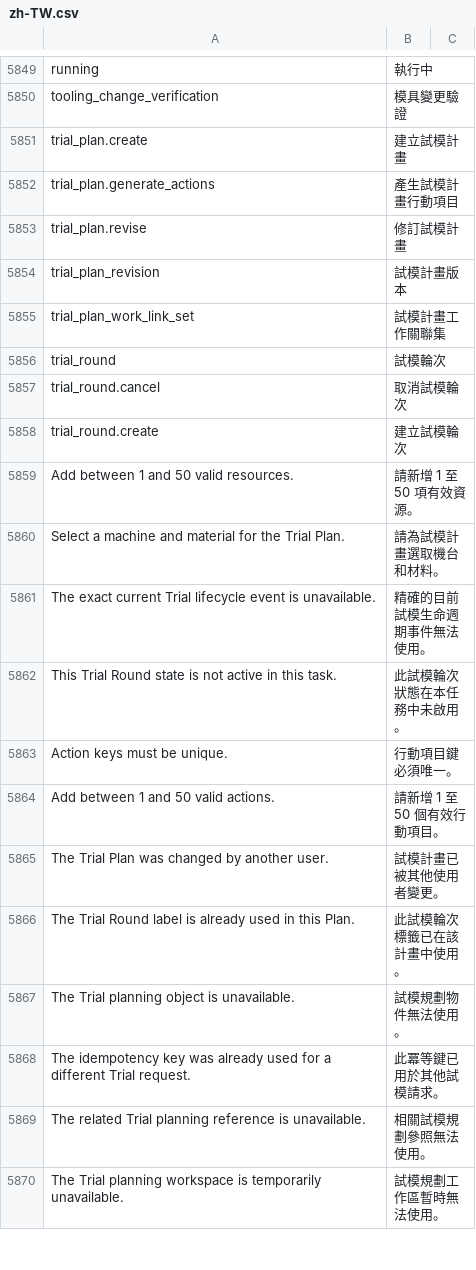
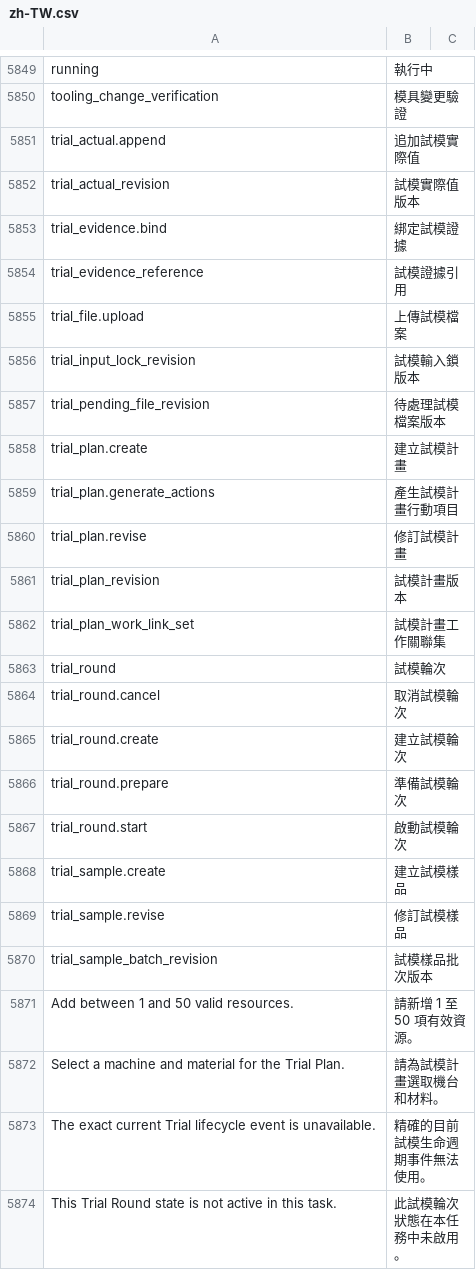
Before and after one commit to kaibowang-hash/jce_npi, a CSV file: apps/npi_core/npi_core/translations/zh-TW.csv, drawn as a sheet; only a part is shown, gaps mark what is left out; the shorter side is filled out with more unchanged rows; the diff names each change by its address in the sheet, - before the commit and + after, or states it on an @@ line.

Commit message:
fix(trial): align execution receipt metadata

```diff
--- a/apps/npi_core/npi_core/translations/zh-TW.csv
+++ b/apps/npi_core/npi_core/translations/zh-TW.csv
+row 5851: trial_actual.append | 追加試模實際值
+row 5852: trial_actual_revision | 試模實際值版本
+row 5853: trial_evidence.bind | 綁定試模證據
+row 5854: trial_evidence_reference | 試模證據引用
+row 5855: trial_file.upload | 上傳試模檔案
+row 5856: trial_input_lock_revision | 試模輸入鎖版本
+row 5857: trial_pending_file_revision | 待處理試模檔案版本
+row 5866: trial_round.prepare | 準備試模輪次
+row 5867: trial_round.start | 啟動試模輪次
+row 5868: trial_sample.create | 建立試模樣品
+row 5869: trial_sample.revise | 修訂試模樣品
+row 5870: trial_sample_batch_revision | 試模樣品批次版本
```
Also changed, not shown: apps/npi_core/npi_core/translations/zh.csv, 3 other files.
